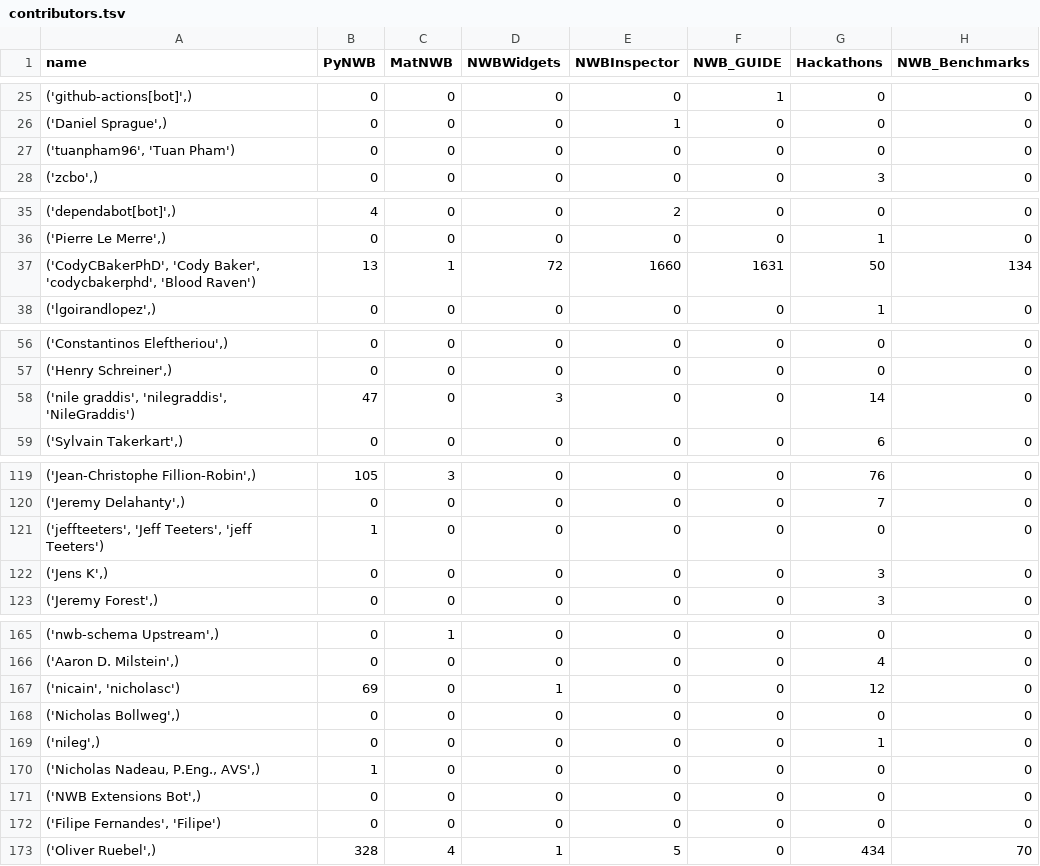
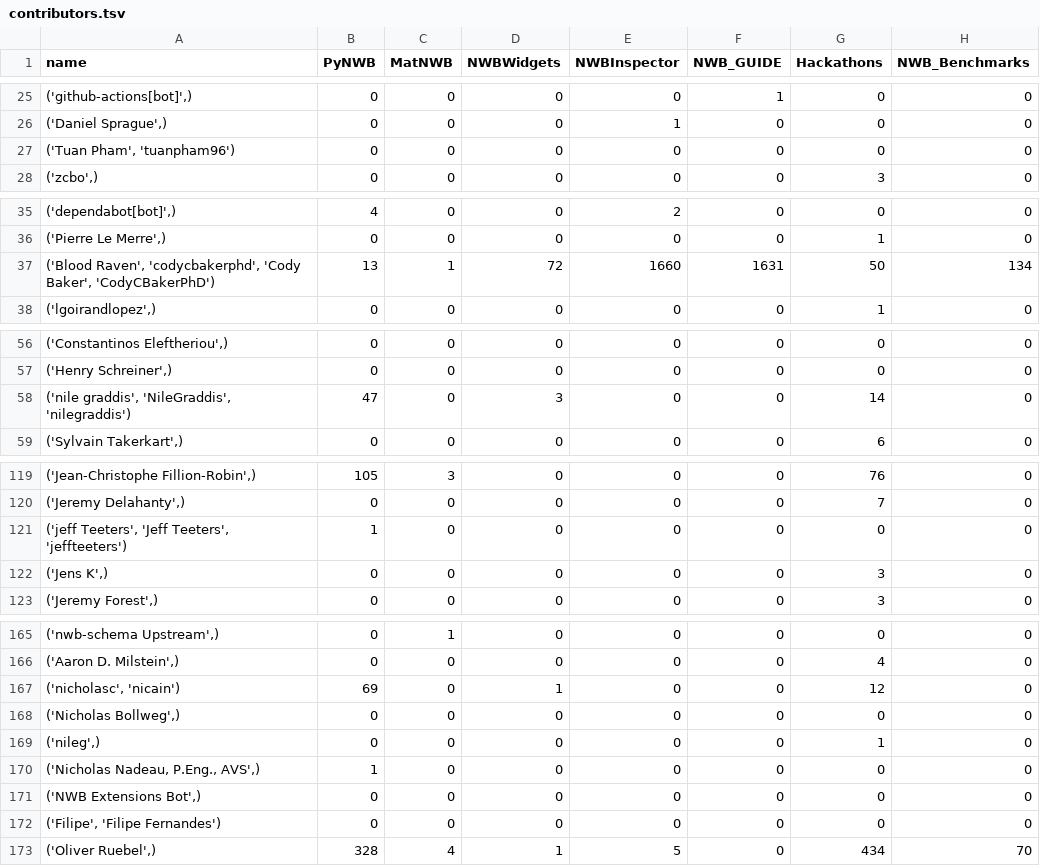
Before and after one commit to NeurodataWithoutBorders/nwb-project-analytics, a TSV file: data/contributors.tsv, drawn as a sheet; only a part is shown, gaps mark what is left out; the diff covers the shown part only; the diff names each change by its address in the sheet, - before the commit and + after, or states it on an @@ line.

```diff
--- a/data/contributors.tsv
+++ b/data/contributors.tsv
-A27 (name): ('tuanpham96', 'Tuan Pham')
+A27 (name): ('Tuan Pham', 'tuanpham96')
-A37 (name): ('CodyCBakerPhD', 'Cody Baker', 'codycbakerphd', 'Blood Raven')
+A37 (name): ('Blood Raven', 'codycbakerphd', 'Cody Baker', 'CodyCBakerPhD')
-A58 (name): ('nile graddis', 'nilegraddis', 'NileGraddis')
+A58 (name): ('nile graddis', 'NileGraddis', 'nilegraddis')
-A121 (name): ('jeffteeters', 'Jeff Teeters', 'jeff Teeters')
+A121 (name): ('jeff Teeters', 'Jeff Teeters', 'jeffteeters')
-A167 (name): ('nicain', 'nicholasc')
+A167 (name): ('nicholasc', 'nicain')
-A172 (name): ('Filipe Fernandes', 'Filipe')
+A172 (name): ('Filipe', 'Filipe Fernandes')
```
Also changed, not shown: 16 edited cells elsewhere in this file, 2 other files.
